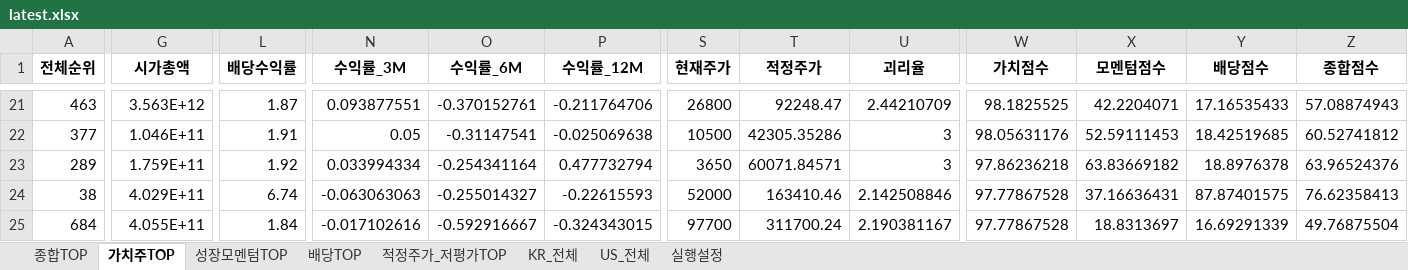
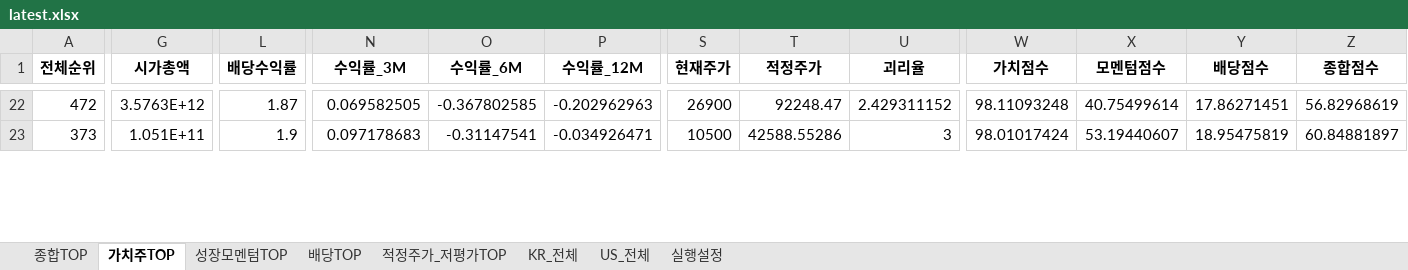
Before and after one commit to cskono1csm/stock-scanner, an Excel workbook: docs/reports/latest.xlsx, sheet 가치주TOP, drawn as a sheet; only a part is shown, gaps mark what is left out; values as stored, in another font and other column widths than the file's, no borders; removed rows and columns are numbered as before the commit, all else as after; rows hold the shown columns only; the diff covers the shown part only; the diff names each change by its address in the sheet, - before the commit and + after, or states it on an @@ line.

```diff
--- a/docs/reports/latest.xlsx (sheet 가치주TOP)
+++ b/docs/reports/latest.xlsx (sheet 가치주TOP)
-A22 (전체순위): 463
+A22 (전체순위): 472
-G22 (시가총액): 3.563E+12
+G22 (시가총액): 3.5763E+12
-N22 (수익률_3M): 0.093877551
+N22 (수익률_3M): 0.069582505
-O22 (수익률_6M): -0.370152761
+O22 (수익률_6M): -0.367802585
-P22 (수익률_12M): -0.211764706
+P22 (수익률_12M): -0.202962963
-S22 (현재주가): 26800
+S22 (현재주가): 26900
-U22 (괴리율): 2.44210709
+U22 (괴리율): 2.429311152
-W22 (가치점수): 98.1825525
+W22 (가치점수): 98.11093248
-X22 (모멘텀점수): 42.2204071
+X22 (모멘텀점수): 40.75499614
-Y22 (배당점수): 17.16535433
+Y22 (배당점수): 17.86271451
-Z22 (종합점수): 57.08874943
+Z22 (종합점수): 56.82968619
-A23 (전체순위): 377
+A23 (전체순위): 373
-G23 (시가총액): 1.046E+11
+G23 (시가총액): 1.051E+11
-L23 (배당수익률): 1.91
+L23 (배당수익률): 1.9
-N23 (수익률_3M): 0.05
+N23 (수익률_3M): 0.097178683
-P23 (수익률_12M): -0.025069638
+P23 (수익률_12M): -0.034926471
-T23 (적정주가): 42305.35286
+T23 (적정주가): 42588.55286
-W23 (가치점수): 98.05631176
+W23 (가치점수): 98.01017424
-X23 (모멘텀점수): 52.59111453
+X23 (모멘텀점수): 53.19440607
-Y23 (배당점수): 18.42519685
+Y23 (배당점수): 18.95475819
-Z23 (종합점수): 60.52741812
+Z23 (종합점수): 60.84881897
-row 23: 289 | 1.759E+11 | 1.92 | 0.033994334 | -0.254341164 | 0.477732794 | 3650 | 60071.84571 | 3 | 97.86236218 | 63.83669182 | 18.8976378 | 63.96524376
-row 24: 38 | 4.029E+11 | 6.74 | -0.063063063 | -0.255014327 | -0.22615593 | 52000 | 163410.46 | 2.142508846 | 97.77867528 | 37.16636431 | 87.87401575 | 76.62358413
-row 25: 684 | 4.055E+11 | 1.84 | -0.017102616 | -0.592916667 | -0.324343015 | 97700 | 311700.24 | 2.190381167 | 97.77867528 | 18.8313697 | 16.69291339 | 49.76875504
```
Also changed, not shown: 23 added rows, 20 removed rows and 37 edited cells elsewhere in this sheet, sheet KR_전체, sheet US_전체, sheet 종합TOP, sheet 배당TOP, sheet 적정주가_저평가TOP, sheet 성장모멘텀TOP, 1 more sheet, 1 other file.
